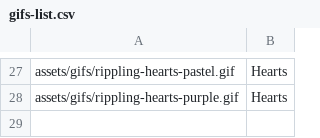
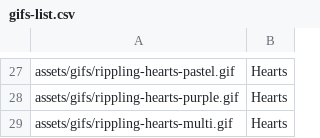
Before and after one commit to Motivesoft/condaluna, a CSV file: assets/scripts/gifs-list.csv, drawn as a sheet; only a part is shown, gaps mark what is left out; the diff names each change by its address in the sheet, - before the commit and + after, or states it on an @@ line.

```diff
--- a/assets/scripts/gifs-list.csv
+++ b/assets/scripts/gifs-list.csv
+row 29: assets/gifs/rippling-hearts-multi.gif | Hearts
```
Also changed, not shown: assets/scripts/sticker-list.csv, 5 other files.
